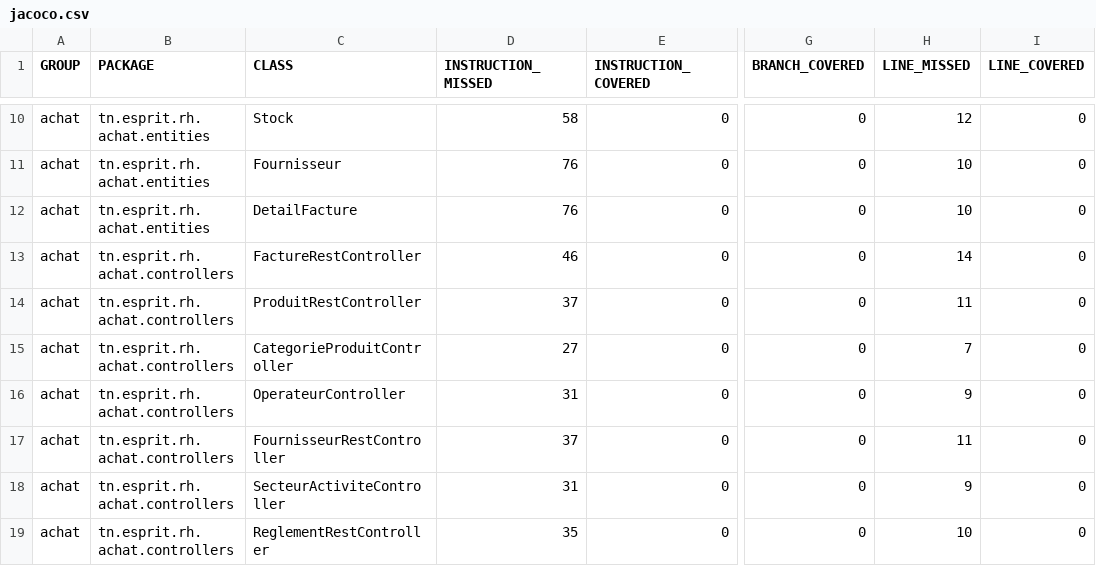
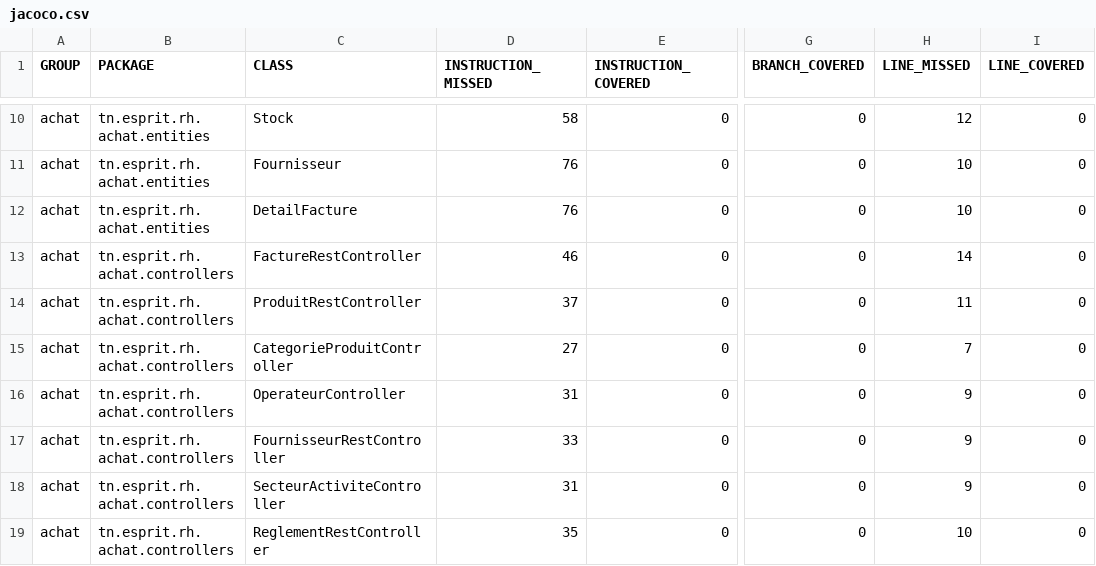
Before and after one commit to NadhirBenslema/DevOpsProject, a CSV file: target/site/jacoco/jacoco.csv, drawn as a sheet; only a part is shown, gaps mark what is left out; the diff names each change by its address in the sheet, - before the commit and + after, or states it on an @@ line.

```diff
--- a/target/site/jacoco/jacoco.csv
+++ b/target/site/jacoco/jacoco.csv
-D17 (INSTRUCTION_MISSED): 37
+D17 (INSTRUCTION_MISSED): 33
-H17 (LINE_MISSED): 11
+H17 (LINE_MISSED): 9
```
Also changed, not shown: 10 other files.
